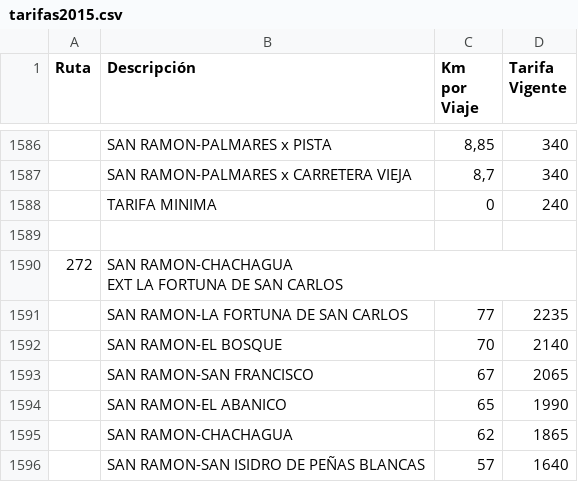
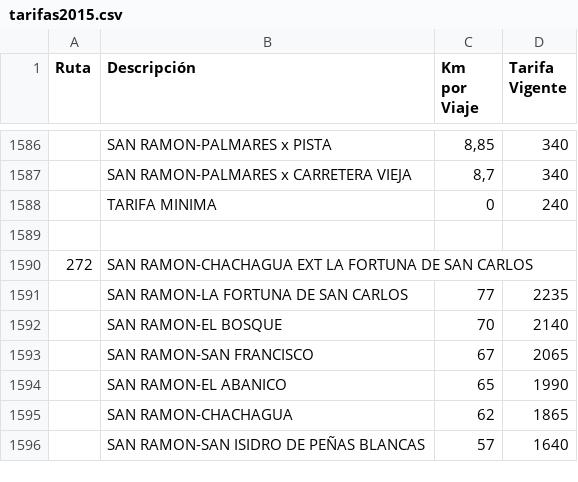
Before and after one commit to ditmark12/geobus, a CSV file: res/database/tarifas2015.csv, drawn as a sheet; only a part is shown, gaps mark what is left out; the diff names each change by its address in the sheet, - before the commit and + after, or states it on an @@ line.

Commit message:
Update tarifas2015.csv

```diff
--- a/res/database/tarifas2015.csv
+++ b/res/database/tarifas2015.csv
-B1590 (Descripción): …SAN CARLOS
+B1590 (Descripción): …SAN CARLOS
```
